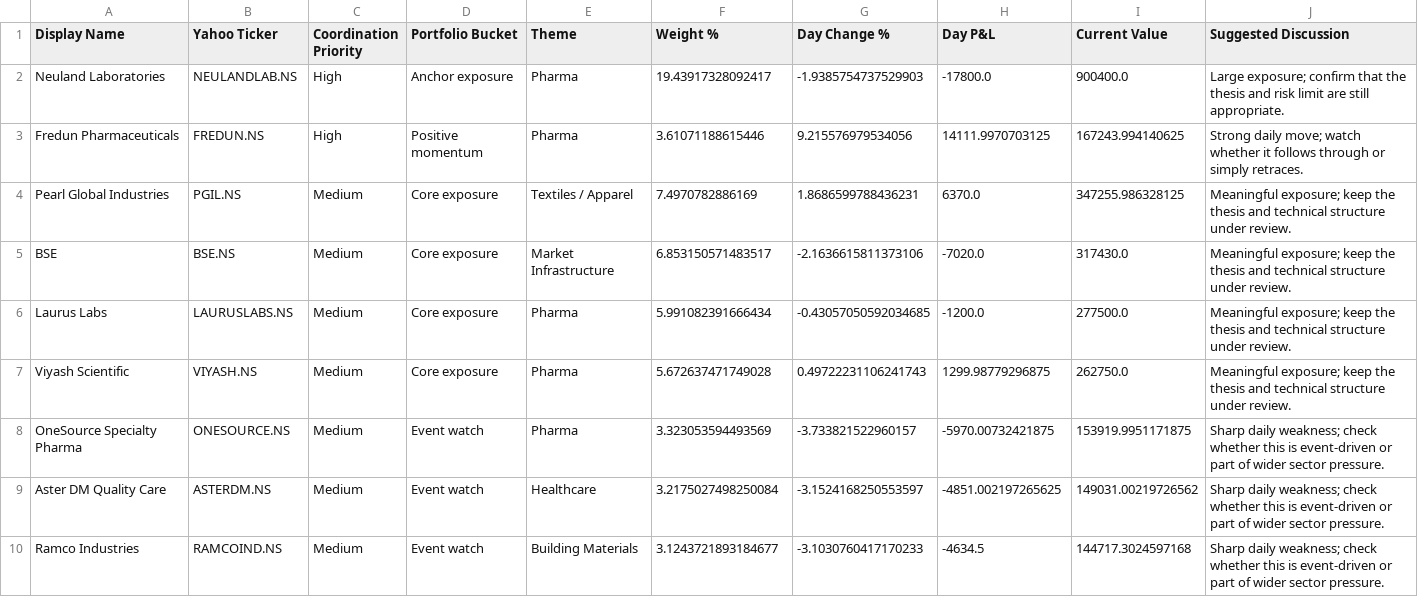
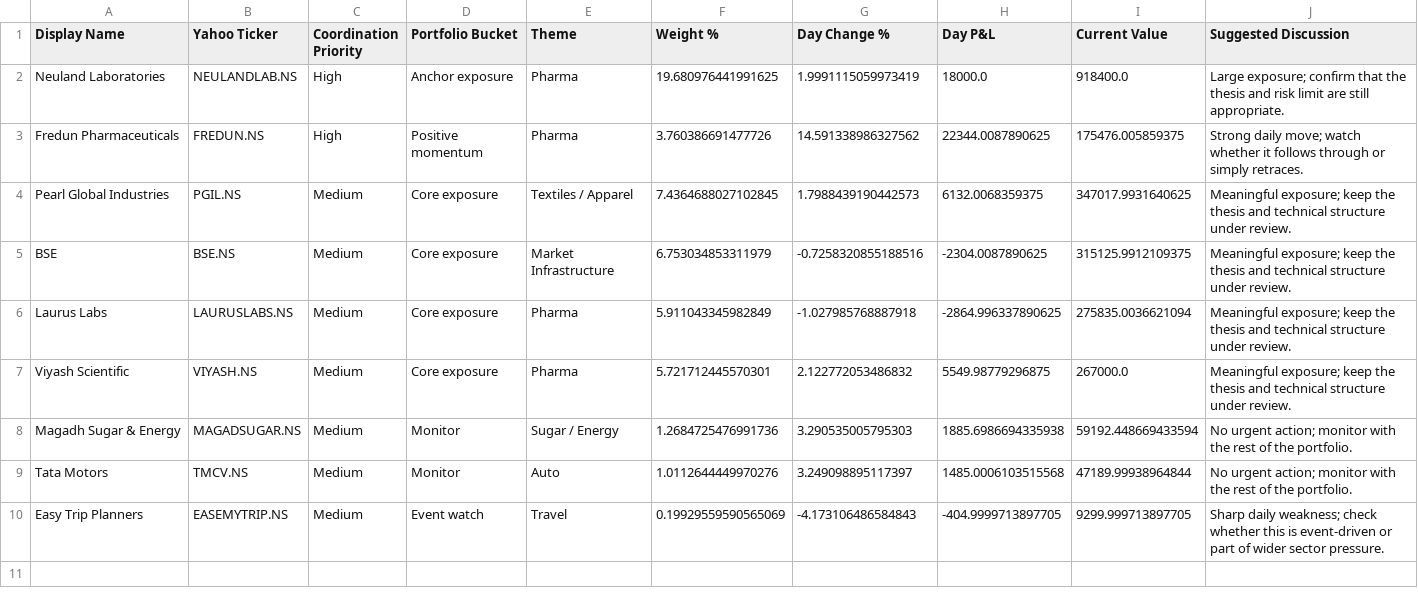
Before and after one commit to hvj7p7shkv-hub/vikram-portfolio-dashboard, a CSV file: data/action_queue.csv, drawn as a sheet.

```diff
--- a/data/action_queue.csv
+++ b/data/action_queue.csv
@@ -1,10 +1,10 @@
 Display Name,Yahoo Ticker,Coordination Priority,Portfolio Bucket,Theme,Weight %,Day Change %,Day P&L,Current Value,Suggested Discussion
-Neuland Laboratories,NEULANDLAB.NS,High,Anchor exposure,Pharma,19.43917328092417,-1.9385754737529903,-17800.0,900400.0,Large exposure; confirm that the thesis and risk limit are still appropriate.
-Fredun Pharmaceuticals,FREDUN.NS,High,Positive momentum,Pharma,3.61071188615446,9.215576979534056,14111.9970703125,167243.994140625,Strong daily move; watch whether it follows through or simply retraces.
-Pearl Global Industries,PGIL.NS,Medium,Core exposure,Textiles / Apparel,7.4970782886169,1.8686599788436231,6370.0,347255.986328125,Meaningful exposure; keep the thesis and technical structure under review.
-BSE,BSE.NS,Medium,Core exposure,Market Infrastructure,6.853150571483517,-2.1636615811373106,-7020.0,317430.0,Meaningful exposure; keep the thesis and technical structure under review.
-Laurus Labs,LAURUSLABS.NS,Medium,Core exposure,Pharma,5.991082391666434,-0.43057050592034685,-1200.0,277500.0,Meaningful exposure; keep the thesis and technical structure under review.
-Viyash Scientific,VIYASH.NS,Medium,Core exposure,Pharma,5.672637471749028,0.49722231106241743,1299.98779296875,262750.0,Meaningful exposure; keep the thesis and technical structure under review.
-OneSource Specialty Pharma,ONESOURCE.NS,Medium,Event watch,Pharma,3.323053594493569,-3.733821522960157,-5970.00732421875,153919.9951171875,Sharp daily weakness; check whether this is event-driven or part of wider sector pressure.
-Aster DM Quality Care,ASTERDM.NS,Medium,Event watch,Healthcare,3.2175027498250084,-3.1524168250553597,-4851.002197265625,149031.00219726562,Sharp daily weakness; check whether this is event-driven or part of wider sector pressure.
-Ramco Industries,RAMCOIND.NS,Medium,Event watch,Building Materials,3.1243721893184677,-3.1030760417170233,-4634.5,144717.3024597168,Sharp daily weakness; check whether this is event-driven or part of wider sector pressure.
+Neuland Laboratories,NEULANDLAB.NS,High,Anchor exposure,Pharma,19.680976441991625,1.9991115059973419,18000.0,918400.0,Large exposure; confirm that the thesis and risk limit are still appropriate.
+Fredun Pharmaceuticals,FREDUN.NS,High,Positive momentum,Pharma,3.760386691477726,14.591338986327562,22344.0087890625,175476.005859375,Strong daily move; watch whether it follows through or simply retraces.
+Pearl Global Industries,PGIL.NS,Medium,Core exposure,Textiles / Apparel,7.4364688027102845,1.7988439190442573,6132.0068359375,347017.9931640625,Meaningful exposure; keep the thesis and technical structure under review.
+BSE,BSE.NS,Medium,Core exposure,Market Infrastructure,6.753034853311979,-0.7258320855188516,-2304.0087890625,315125.9912109375,Meaningful exposure; keep the thesis and technical structure under review.
+Laurus Labs,LAURUSLABS.NS,Medium,Core exposure,Pharma,5.911043345982849,-1.027985768887918,-2864.996337890625,275835.0036621094,Meaningful exposure; keep the thesis and technical structure under review.
+Viyash Scientific,VIYASH.NS,Medium,Core exposure,Pharma,5.721712445570301,2.122772053486832,5549.98779296875,267000.0,Meaningful exposure; keep the thesis and technical structure under review.
+Magadh Sugar & Energy,MAGADSUGAR.NS,Medium,Monitor,Sugar / Energy,1.2684725476991736,3.290535005795303,1885.6986694335938,59192.448669433594,No urgent action; monitor with the rest of the portfolio.
+Tata Motors,TMCV.NS,Medium,Monitor,Auto,1.0112644449970276,3.249098895117397,1485.0006103515568,47189.99938964844,No urgent action; monitor with the rest of the portfolio.
+Easy Trip Planners,EASEMYTRIP.NS,Medium,Event watch,Travel,0.19929559590565069,-4.173106486584843,-404.9999713897705,9299.999713897705,Sharp daily weakness; check whether this is event-driven or part of wider sector pressure.
```
Also changed, not shown: data/holdings.csv, 1 other file.
